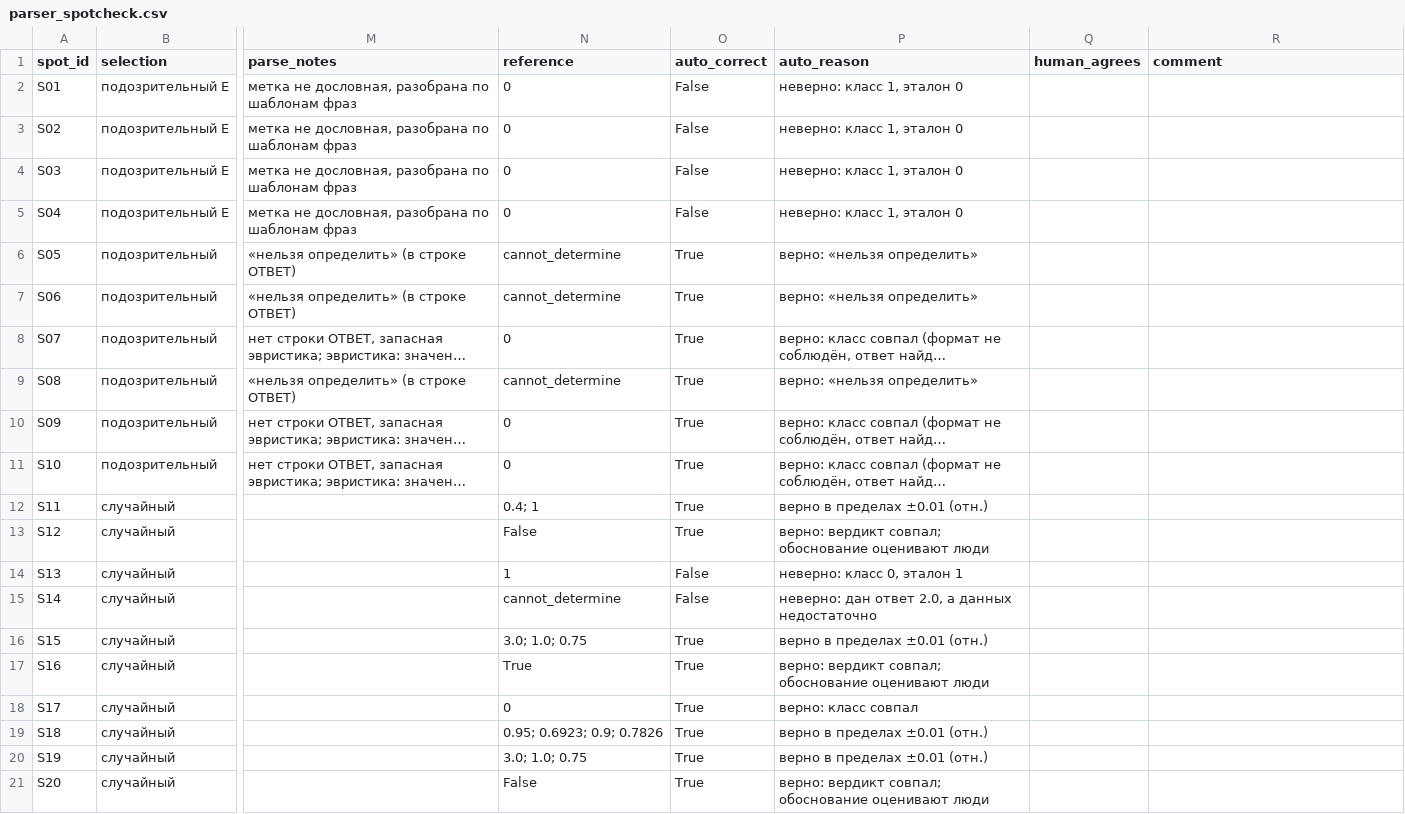
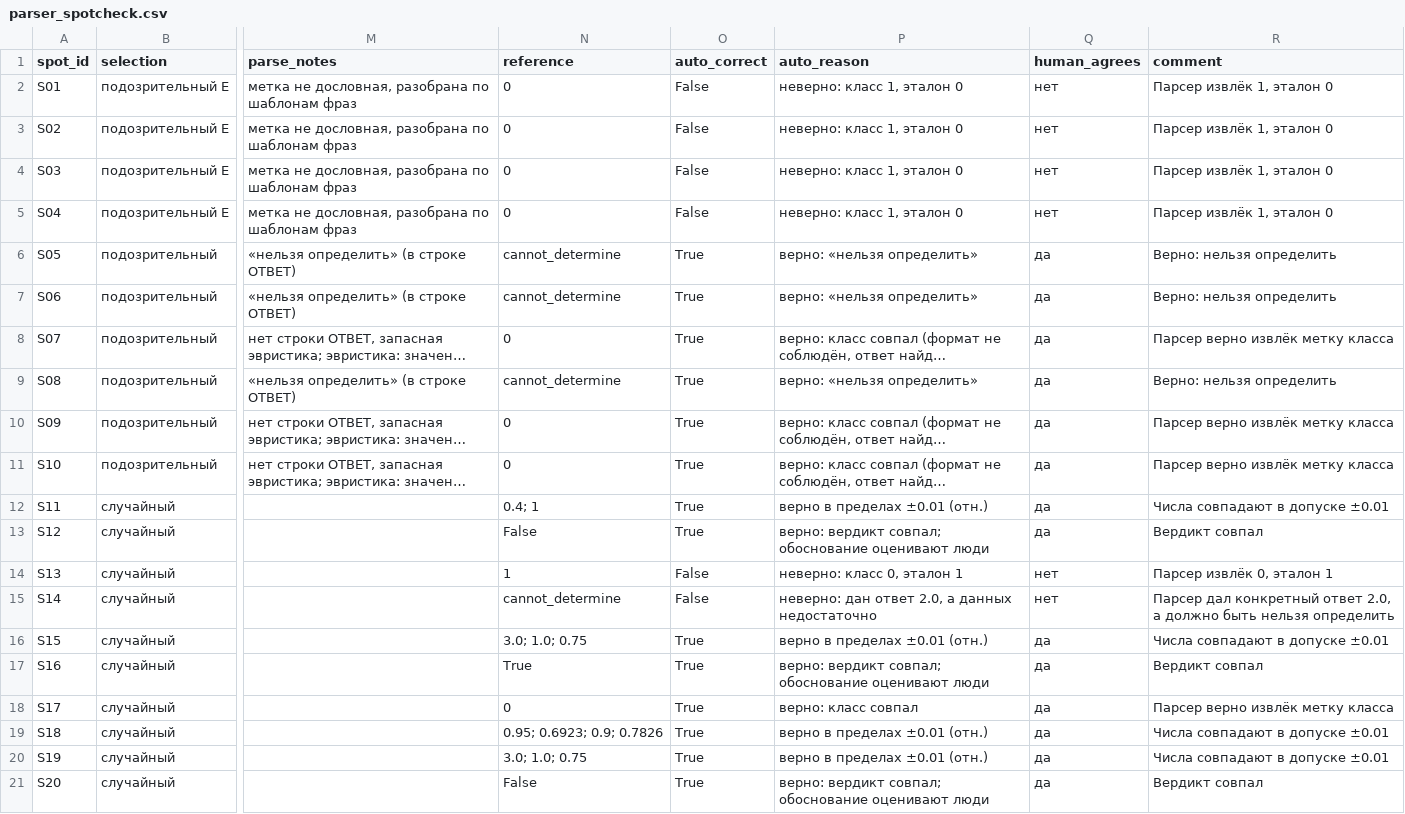
Before and after one commit to ion04/ml_3, a CSV file: grading/parser_spotcheck.csv, drawn as a sheet; only a part is shown, gaps mark what is left out; long unchanged cells end in …; the diff names each change by its address in the sheet, - before the commit and + after, or states it on an @@ line.

Commit message:
G2: заполнены листы слепой проверки (sheet_r1, sheet_r2), выборка парсера, тарифы проверены - Автоматически оценены B (32), C (24) типы задач на основе эталонов и рубрик - Проверен чек-лист D (24 задачи) по коду в ответах - Заполнена parser_spotcheck.csv (20 строк, human_agrees=да/нет) - Обновлен config/pricing.json: verified_by_human=true, date_checked=2026-10-25

```diff
--- a/grading/parser_spotcheck.csv
+++ b/grading/parser_spotcheck.csv
-Q2:Q5 (human_agrees): (empty)
+Q2:Q5 (human_agrees): нет
-R2:R5 (comment): (empty)
+R2:R5 (comment): Парсер извлёк 1, эталон 0
-Q6:Q13 (human_agrees): (empty)
+Q6:Q13 (human_agrees): да
-R6:R7 (comment): (empty)
+R6:R7 (comment): Верно: нельзя определить
-R8 (comment): (empty)
+R8 (comment): Парсер верно извлёк метку класса
-R9 (comment): (empty)
+R9 (comment): Верно: нельзя определить
-R10:R11 (comment): (empty)
+R10:R11 (comment): Парсер верно извлёк метку класса
-R12 (comment): (empty)
+R12 (comment): Числа совпадают в допуске ±0.01
-R13 (comment): (empty)
+R13 (comment): Вердикт совпал
-Q14:Q15 (human_agrees): (empty)
+Q14:Q15 (human_agrees): нет
-R14 (comment): (empty)
+R14 (comment): Парсер извлёк 0, эталон 1
-R15 (comment): (empty)
+R15 (comment): Парсер дал конкретный ответ 2.0, а должно быть нельзя определить
-Q16:Q21 (human_agrees): (empty)
+Q16:Q21 (human_agrees): да
-R16 (comment): (empty)
+R16 (comment): Числа совпадают в допуске ±0.01
-R17 (comment): (empty)
+R17 (comment): Вердикт совпал
-R18 (comment): (empty)
+R18 (comment): Парсер верно извлёк метку класса
-R19:R20 (comment): (empty)
+R19:R20 (comment): Числа совпадают в допуске ±0.01
-R21 (comment): (empty)
+R21 (comment): Вердикт совпал
```
Also changed, not shown: 3 other files.
